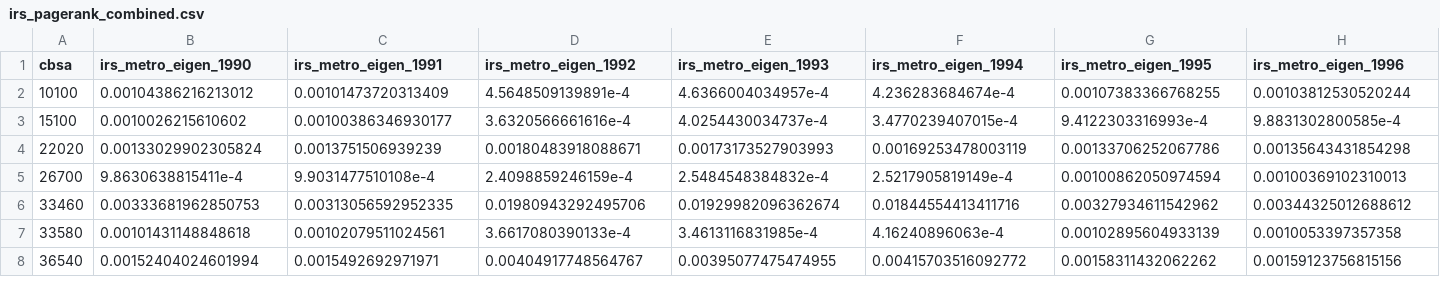
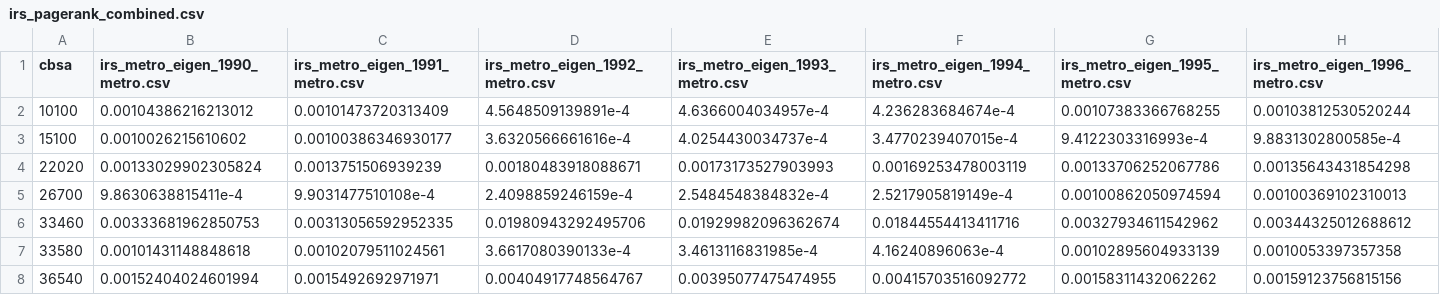
Before and after one commit to joshboyd7/test321, a CSV file: data/irs_pagerank_combined.csv, drawn as a sheet; only a part is shown; the diff covers the shown part only; the diff names each change by its address in the sheet, - before the commit and + after, or states it on an @@ line.

```diff
--- a/data/irs_pagerank_combined.csv
+++ b/data/irs_pagerank_combined.csv
-B1: irs_metro_eigen_1990
+B1: irs_metro_eigen_1990_metro.csv
-C1: irs_metro_eigen_1991
+C1: irs_metro_eigen_1991_metro.csv
-D1: irs_metro_eigen_1992
+D1: irs_metro_eigen_1992_metro.csv
-E1: irs_metro_eigen_1993
+E1: irs_metro_eigen_1993_metro.csv
-F1: irs_metro_eigen_1994
+F1: irs_metro_eigen_1994_metro.csv
-G1: irs_metro_eigen_1995
+G1: irs_metro_eigen_1995_metro.csv
-H1: irs_metro_eigen_1996
+H1: irs_metro_eigen_1996_metro.csv
```
Also changed, not shown: 49 edited cells elsewhere in this file, 1 other file.
